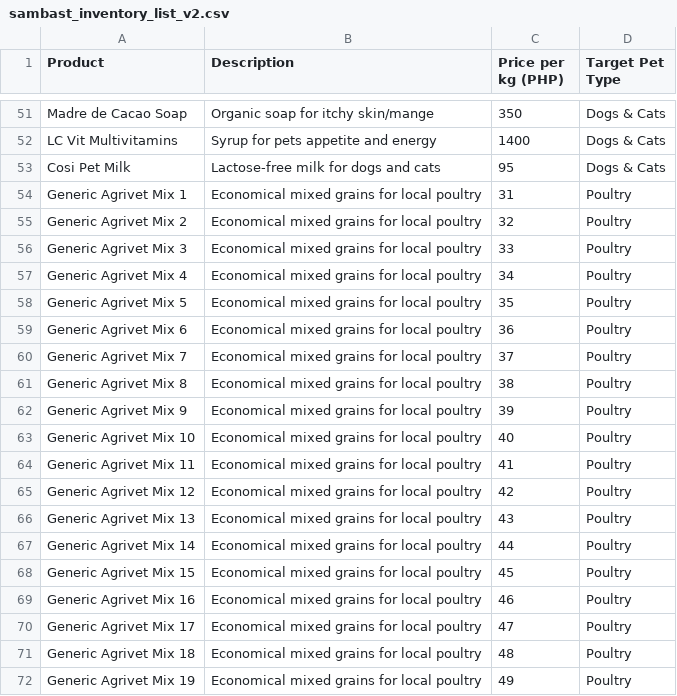
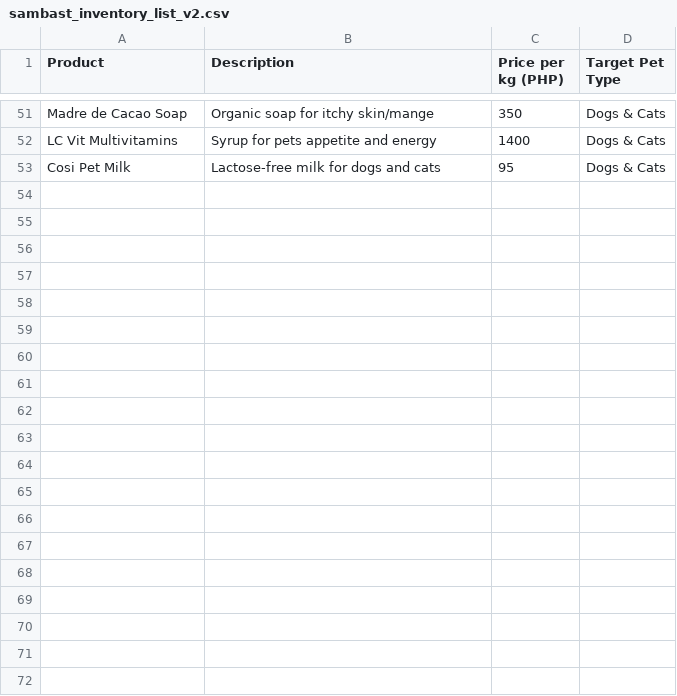
Before and after one commit to Alexander040105/Sambast-FastAPI-WebSystems, a CSV file: sambast_inventory_list_v2.csv, drawn as a sheet; only a part is shown, gaps mark what is left out; the diff covers the shown part only.

Commit message:
product photos and edited csv to 50 (for now)

```diff
--- a/sambast_inventory_list_v2.csv
+++ b/sambast_inventory_list_v2.csv
@@ -53,20 +53 @@ LC Vit Multivitamins,Syrup for pets appetite and energy,1400,Dogs & Cats
 Cosi Pet Milk,Lactose-free milk for dogs and cats,95,Dogs & Cats
-Generic Agrivet Mix 1,Economical mixed grains for local poultry,31,Poultry
-Generic Agrivet Mix 2,Economical mixed grains for local poultry,32,Poultry
-Generic Agrivet Mix 3,Economical mixed grains for local poultry,33,Poultry
-Generic Agrivet Mix 4,Economical mixed grains for local poultry,34,Poultry
-Generic Agrivet Mix 5,Economical mixed grains for local poultry,35,Poultry
-Generic Agrivet Mix 6,Economical mixed grains for local poultry,36,Poultry
-Generic Agrivet Mix 7,Economical mixed grains for local poultry,37,Poultry
-Generic Agrivet Mix 8,Economical mixed grains for local poultry,38,Poultry
-Generic Agrivet Mix 9,Economical mixed grains for local poultry,39,Poultry
-Generic Agrivet Mix 10,Economical mixed grains for local poultry,40,Poultry
-Generic Agrivet Mix 11,Economical mixed grains for local poultry,41,Poultry
-Generic Agrivet Mix 12,Economical mixed grains for local poultry,42,Poultry
-Generic Agrivet Mix 13,Economical mixed grains for local poultry,43,Poultry
-Generic Agrivet Mix 14,Economical mixed grains for local poultry,44,Poultry
-Generic Agrivet Mix 15,Economical mixed grains for local poultry,45,Poultry
-Generic Agrivet Mix 16,Economical mixed grains for local poultry,46,Poultry
-Generic Agrivet Mix 17,Economical mixed grains for local poultry,47,Poultry
-Generic Agrivet Mix 18,Economical mixed grains for local poultry,48,Poultry
-Generic Agrivet Mix 19,Economical mixed grains for local poultry,49,Poultry
```
Also changed, not shown: 29 removed rows and 2 edited cells elsewhere in this file, 8 other files.
